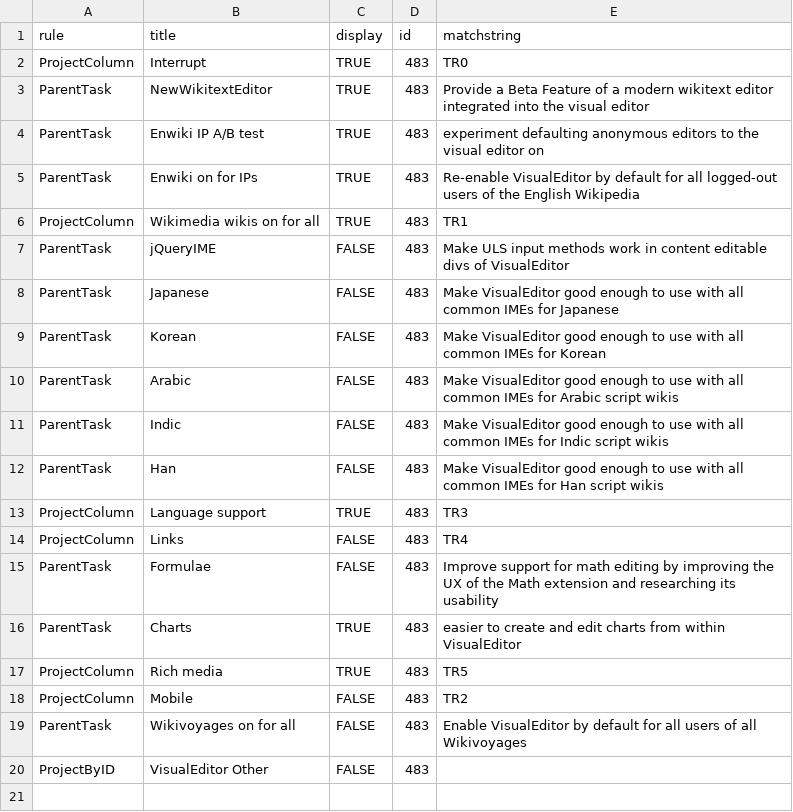
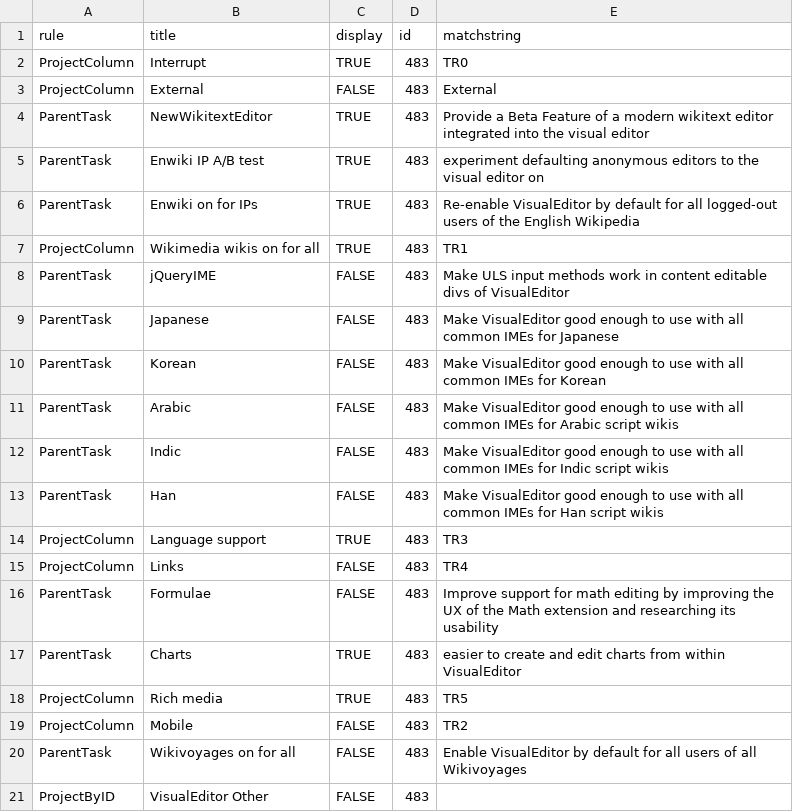
Before and after one commit to wikimedia/phlogiston, a CSV file: ve_recategorization.csv, drawn as a sheet; the diff names each change by its address in the sheet, - before the commit and + after, or states it on an @@ line.

Commit message:
VE: Add "External" category

```diff
--- a/ve_recategorization.csv
+++ b/ve_recategorization.csv
+row 3: ProjectColumn | External | FALSE | 483 | External
```
